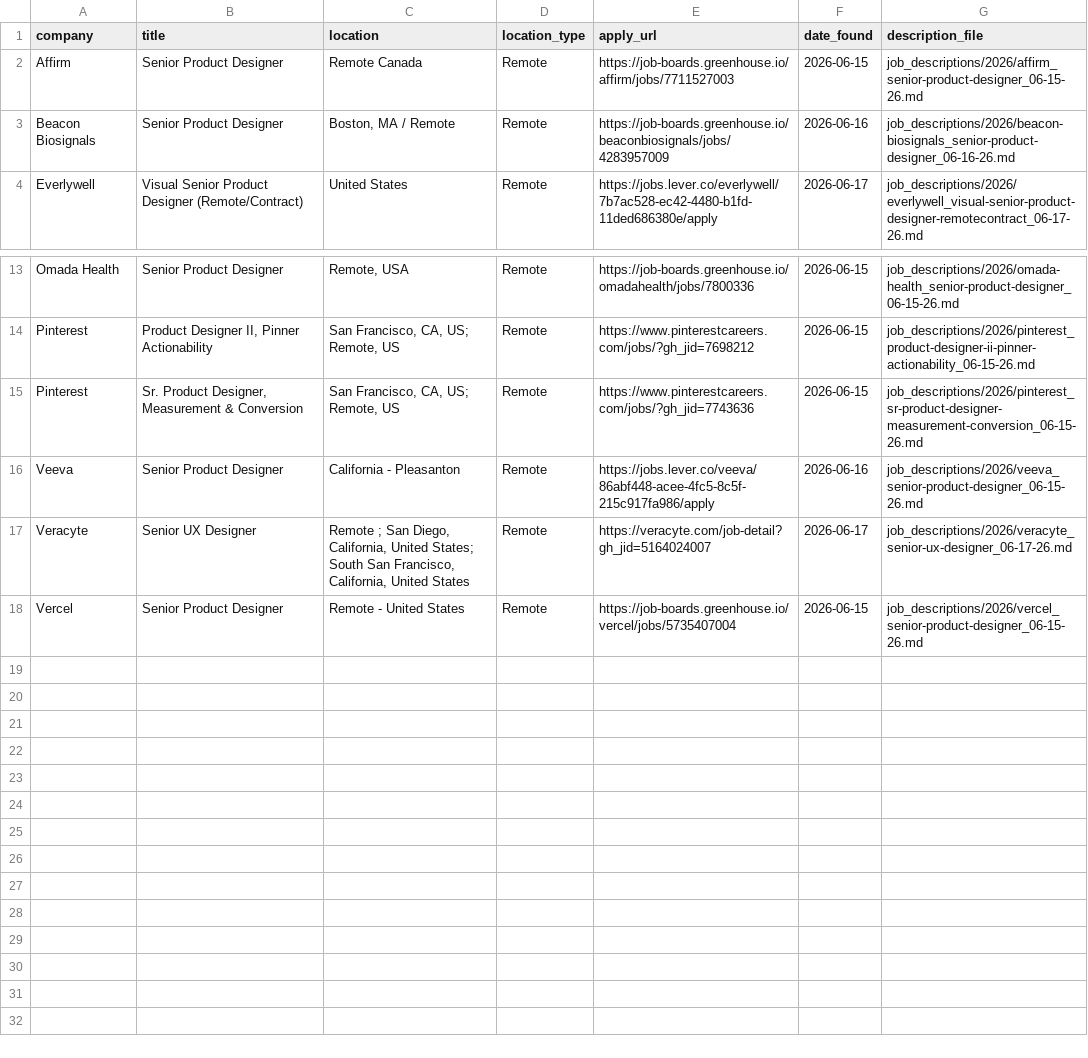
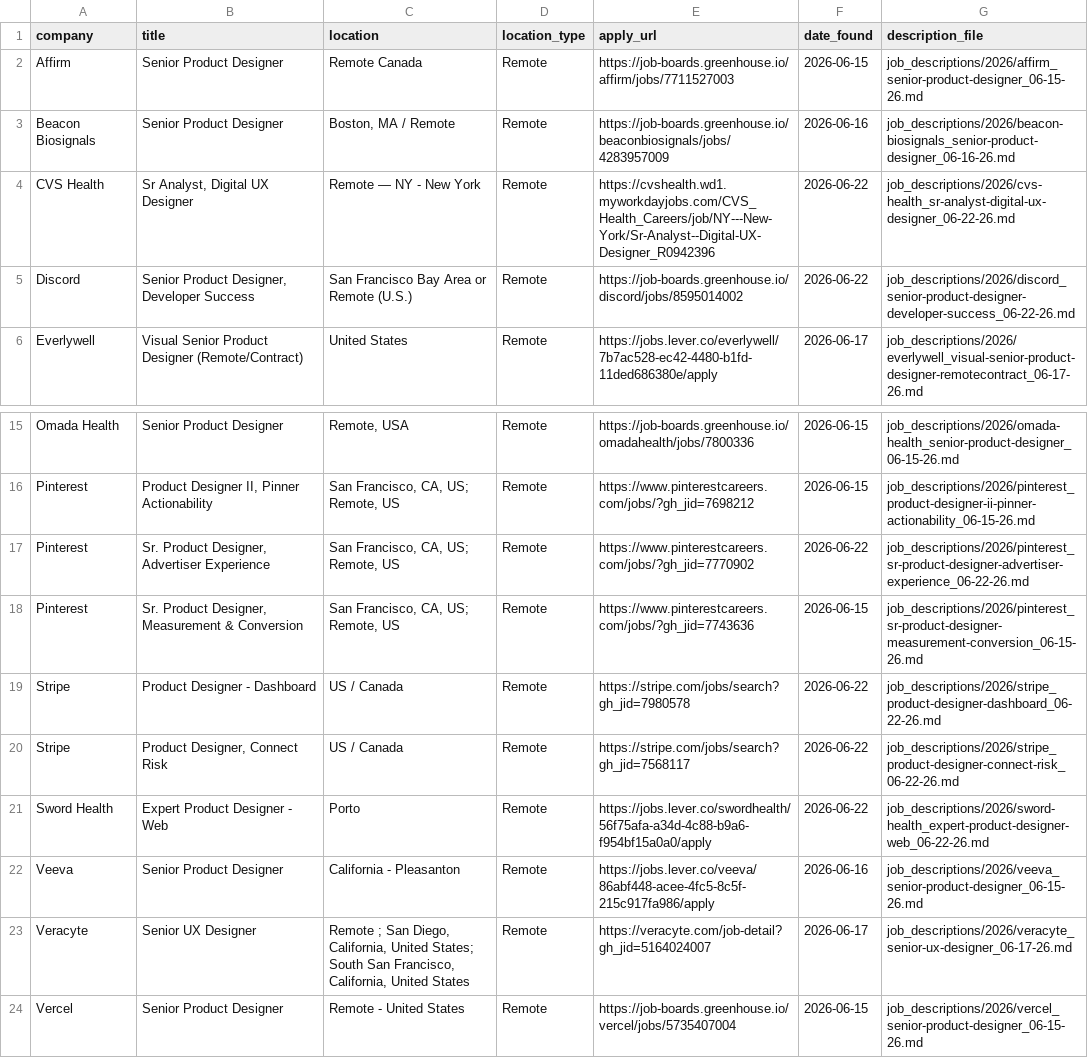
Before and after one commit to Artzalife/job-search-agent, a CSV file: jobs.csv, drawn as a sheet; only a part is shown, gaps mark what is left out.

```diff
--- a/jobs.csv
+++ b/jobs.csv
@@ -3,2 +3,4 @@ Affirm,Senior Product Designer,Remote Canada,Remote,https://job-boards.greenhous
 Beacon Biosignals,Senior Product Designer,"Boston, MA / Remote",Remote,https://job-boards.greenhouse.io/beaconbiosignals/jobs/4283957009,2026-06-16,job_descriptions/2026/beacon-biosignals_senior-product-designer_06-16-26.md
+CVS Health,"Sr Analyst, Digital UX Designer",Remote — NY - New York,Remote,https://cvshealth.wd1.myworkdayjobs.com/CVS_Health_Careers/job/NY---New-York/Sr-Analyst--Digital-UX-Designer_R0942396,2026-06-22,job_descriptions/2026/cvs-health_sr-analyst-digital-ux-designer_06-22-26.md
+Discord,"Senior Product Designer, Developer Success",San Francisco Bay Area or Remote (U.S.),Remote,https://job-boards.greenhouse.io/discord/jobs/8595014002,2026-06-22,job_descriptions/2026/discord_senior-product-designer-developer-success_06-22-26.md
 Everlywell,Visual Senior Product Designer (Remote/Contract),United States,Remote,https://jobs.lever.co/everlywell/7b7ac528-ec42-4480-b1fd-11ded686380e/apply,2026-06-17,job_descriptions/2026/everlywell_visual-senior-product-designer-remotecontract_06-17-26.md
@@ -14,3 +16,7 @@ Omada Health,Senior Product Designer,"Remote, USA",Remote,https://job-boards.gre
 Pinterest,"Product Designer II, Pinner Actionability","San Francisco, CA, US; Remote, US",Remote,https://www.pinterestcareers.com/jobs/?gh_jid=7698212,2026-06-15,job_descriptions/2026/pinterest_product-designer-ii-pinner-actionability_06-15-26.md
+Pinterest,"Sr. Product Designer, Advertiser Experience","San Francisco, CA, US; Remote, US",Remote,https://www.pinterestcareers.com/jobs/?gh_jid=7770902,2026-06-22,job_descriptions/2026/pinterest_sr-product-designer-advertiser-experience_06-22-26.md
 Pinterest,"Sr. Product Designer, Measurement & Conversion","San Francisco, CA, US; Remote, US",Remote,https://www.pinterestcareers.com/jobs/?gh_jid=7743636,2026-06-15,job_descriptions/2026/pinterest_sr-product-designer-measurement-conversion_06-15-26.md
+Stripe,Product Designer - Dashboard,US / Canada,Remote,https://stripe.com/jobs/search?gh_jid=7980578,2026-06-22,job_descriptions/2026/stripe_product-designer-dashboard_06-22-26.md
+Stripe,"Product Designer, Connect Risk",US / Canada,Remote,https://stripe.com/jobs/search?gh_jid=7568117,2026-06-22,job_descriptions/2026/stripe_product-designer-connect-risk_06-22-26.md
+Sword Health,Expert Product Designer - Web,Porto,Remote,https://jobs.lever.co/swordhealth/56f75afa-a34d-4c88-b9a6-f954bf15a0a0/apply,2026-06-22,job_descriptions/2026/sword-health_expert-product-designer-web_06-22-26.md
 Veeva,Senior Product Designer,California - Pleasanton,Remote,https://jobs.lever.co/veeva/86abf448-acee-4fc5-8c5f-215c917fa986/apply,2026-06-16,job_descriptions/2026/veeva_senior-product-designer_06-15-26.md
```
Also changed, not shown: 7 other files.
